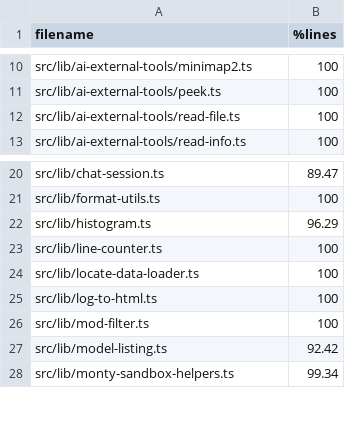
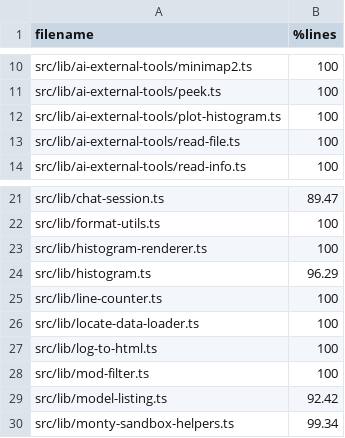
Before and after one commit to sathish-t/nanalogue-gui, a TSV file: documentation/script-coverage.tsv, drawn as a sheet; only a part is shown, gaps mark what is left out; the diff names each change by its address in the sheet, - before the commit and + after, or states it on an @@ line.

```diff
--- a/documentation/script-coverage.tsv
+++ b/documentation/script-coverage.tsv
+row 12: src/lib/ai-external-tools/plot-histogram.ts | 100
+row 23: src/lib/histogram-renderer.ts | 100
```
Also changed, not shown: 4 other files.
